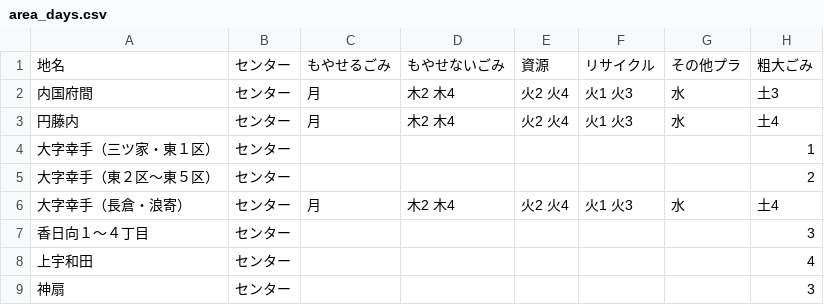
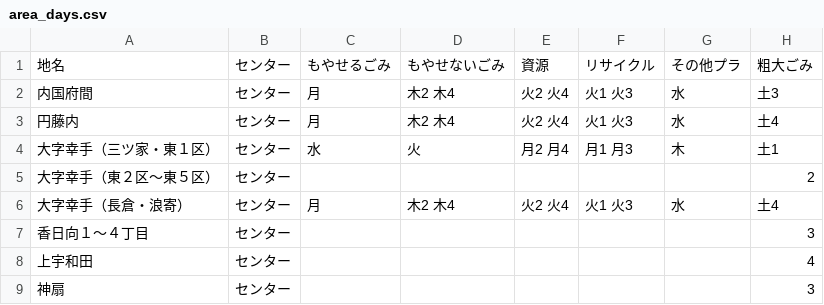
Before and after one commit to 50saisatte/5374, a CSV file: data/area_days.csv, drawn as a sheet; only a part is shown; the diff covers the shown part only.

```diff
--- a/data/area_days.csv
+++ b/data/area_days.csv
@@ -3,3 +3,3 @@
 円藤内,センター,月,木2 木4,火2 火4,火1 火3,水,土4
-大字幸手（三ツ家・東１区）,センター,,,,,,1
+大字幸手（三ツ家・東１区）,センター,水,火,月2 月4,月1 月3,木,土1
 大字幸手（東２区～東５区）,センター,,,,,,2
```
Also changed, not shown: 42 edited cells elsewhere in this file.
